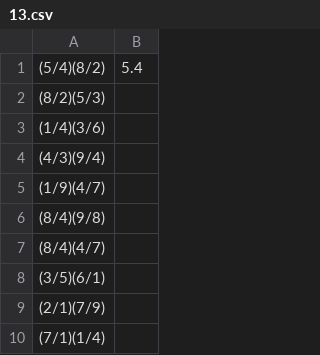
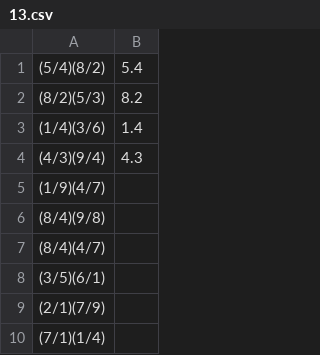
Before and after one commit to vanes11/InteractQuickFill, a CSV file: Benchmarks/13.csv, drawn as a sheet; only a part is shown.

```diff
--- a/Benchmarks/13.csv
+++ b/Benchmarks/13.csv
@@ -1,5 +1,5 @@
 (5/4)(8/2),5.4
-(8/2)(5/3),
-(1/4)(3/6),
-(4/3)(9/4),
+(8/2)(5/3),8.2
+(1/4)(3/6),1.4
+(4/3)(9/4),4.3
 (1/9)(4/7),
```
Also changed, not shown: Benchmarks/1.csv, Benchmarks/10.csv, 31 other files.
